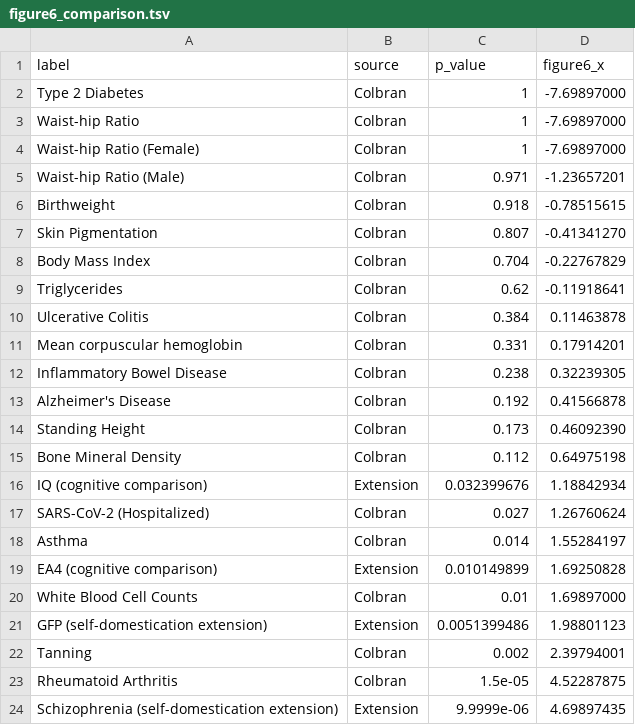
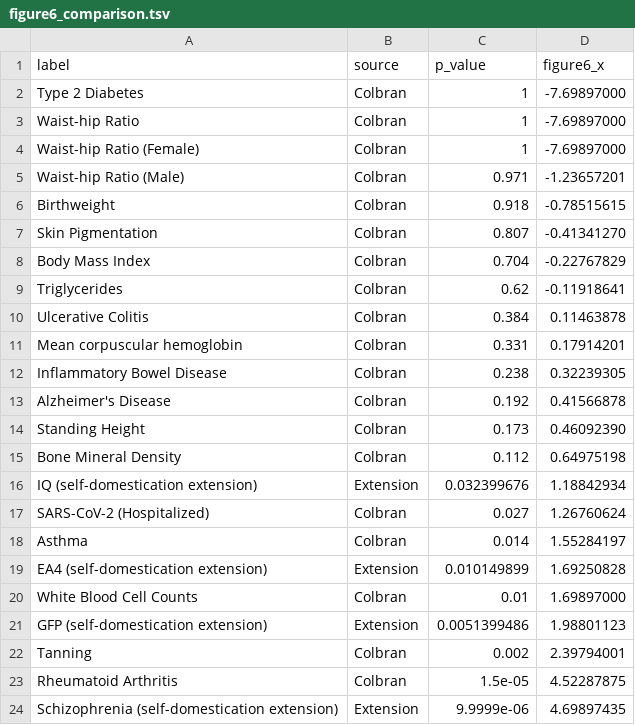
Before and after one commit to andcut/colbran-polygenic-self-domestication, a TSV file: results/figure6_comparison_100k/figure6_comparison.tsv, drawn as a sheet.

Commit message:
Unify extension traits in Figure 6 plot
Treat IQ and EA4 as part of the same public self-domestication extension set in the Figure 6-style comparison.\n\nUse the same visual encoding and extension label family for all four extension traits and regenerate the committed comparison outputs so the README image reflects the unified framing.

```diff
--- a/results/figure6_comparison_100k/figure6_comparison.tsv
+++ b/results/figure6_comparison_100k/figure6_comparison.tsv
@@ -15,6 +15,6 @@ Standing Height	Colbran	0.173	0.46092390
 Bone Mineral Density	Colbran	0.112	0.64975198
-IQ (cognitive comparison)	Extension	0.032399676	1.18842934
+IQ (self-domestication extension)	Extension	0.032399676	1.18842934
 SARS-CoV-2 (Hospitalized)	Colbran	0.027	1.26760624
 Asthma	Colbran	0.014	1.55284197
-EA4 (cognitive comparison)	Extension	0.010149899	1.69250828
+EA4 (self-domestication extension)	Extension	0.010149899	1.69250828
 White Blood Cell Counts	Colbran	0.01	1.69897000
```
Also changed, not shown: 2 other files.
